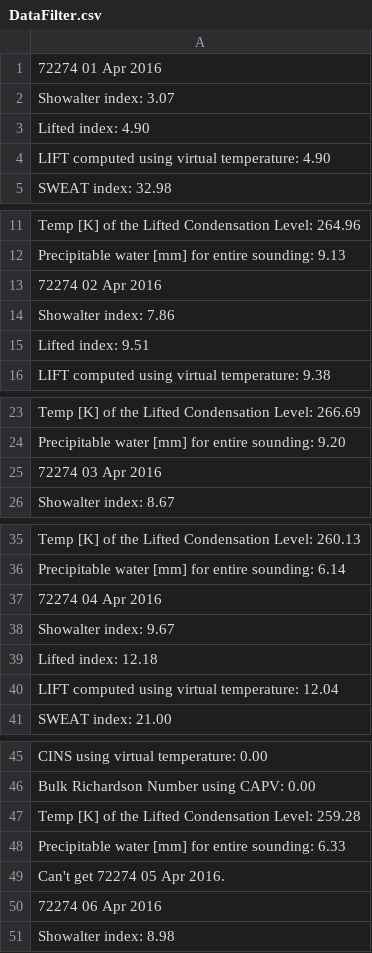
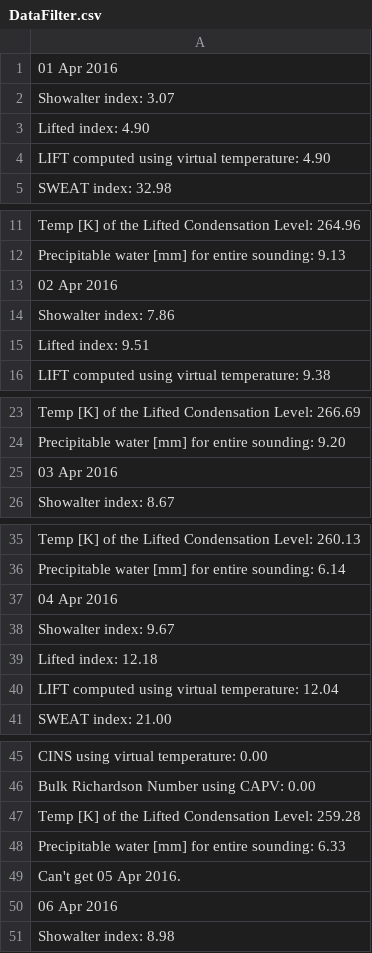
Before and after one commit to maps16/SeminarioC, a CSV file: DataFilter.csv, drawn as a sheet; only a part is shown, gaps mark what is left out; the diff covers the shown part only.

```diff
--- a/DataFilter.csv
+++ b/DataFilter.csv
@@ -1,2 +1,2 @@
-72274  01 Apr 2016
+  01 Apr 2016
                             Showalter index: 3.07
@@ -12,3 +12,3 @@
 Precipitable water [mm] for entire sounding: 9.13
- 72274     02 Apr 2016
+        02 Apr 2016
                             Showalter index: 7.86
@@ -24,3 +24,3 @@ Precipitable water [mm] for entire sounding: 9.13
 Precipitable water [mm] for entire sounding: 9.20
- 72274     03 Apr 2016
+        03 Apr 2016
                             Showalter index: 8.67
@@ -36,3 +36,3 @@ Precipitable water [mm] for entire sounding: 9.20
 Precipitable water [mm] for entire sounding: 6.14
- 72274     04 Apr 2016
+        04 Apr 2016
                             Showalter index: 9.67
@@ -48,4 +48,4 @@ Precipitable water [mm] for entire sounding: 6.14
 Precipitable water [mm] for entire sounding: 6.33
-Can't get 72274     05 Apr 2016.
- 72274     06 Apr 2016
+Can't get        05 Apr 2016.
+        06 Apr 2016
                             Showalter index: 8.98
```
Also changed, not shown: 24 edited cells elsewhere in this file, 3 other files.
